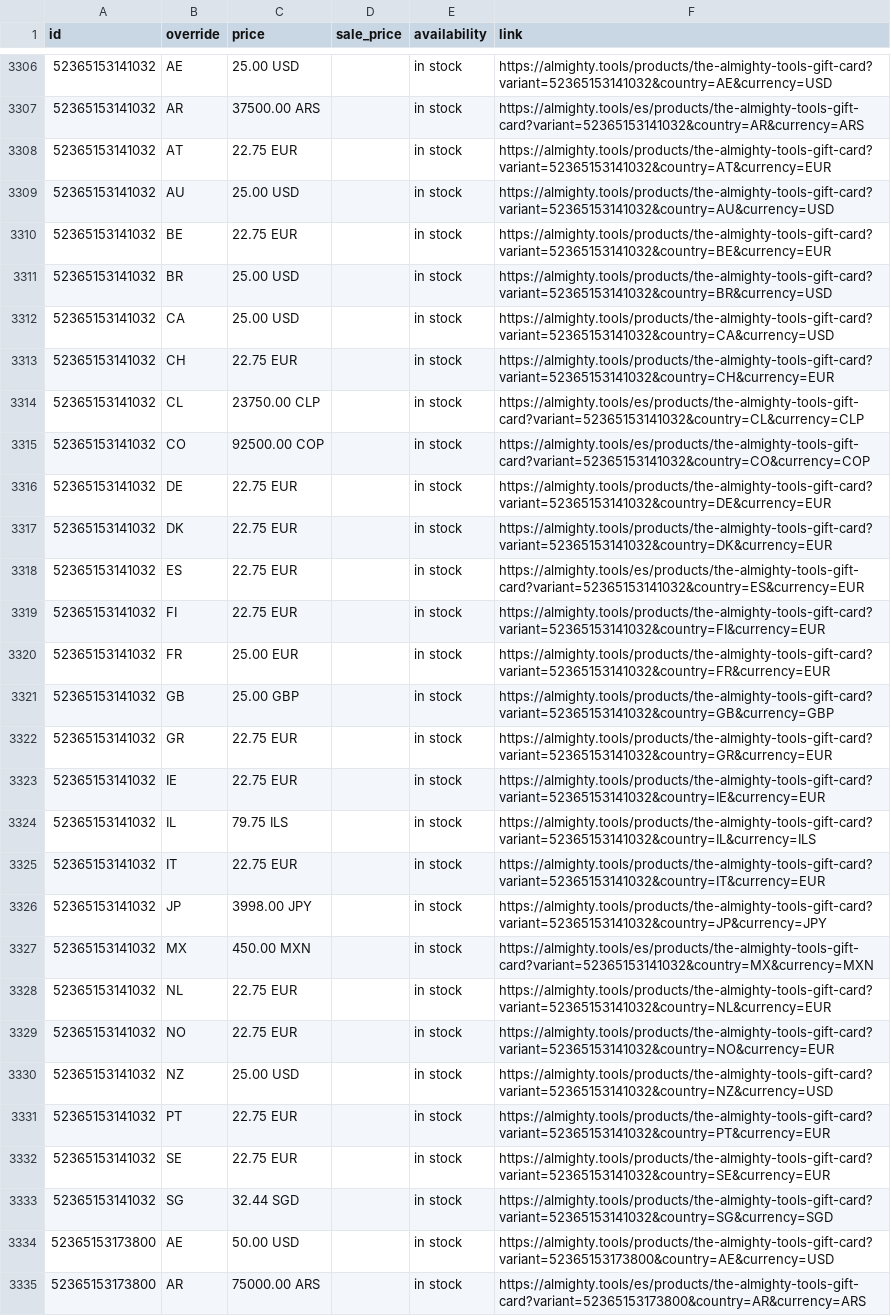
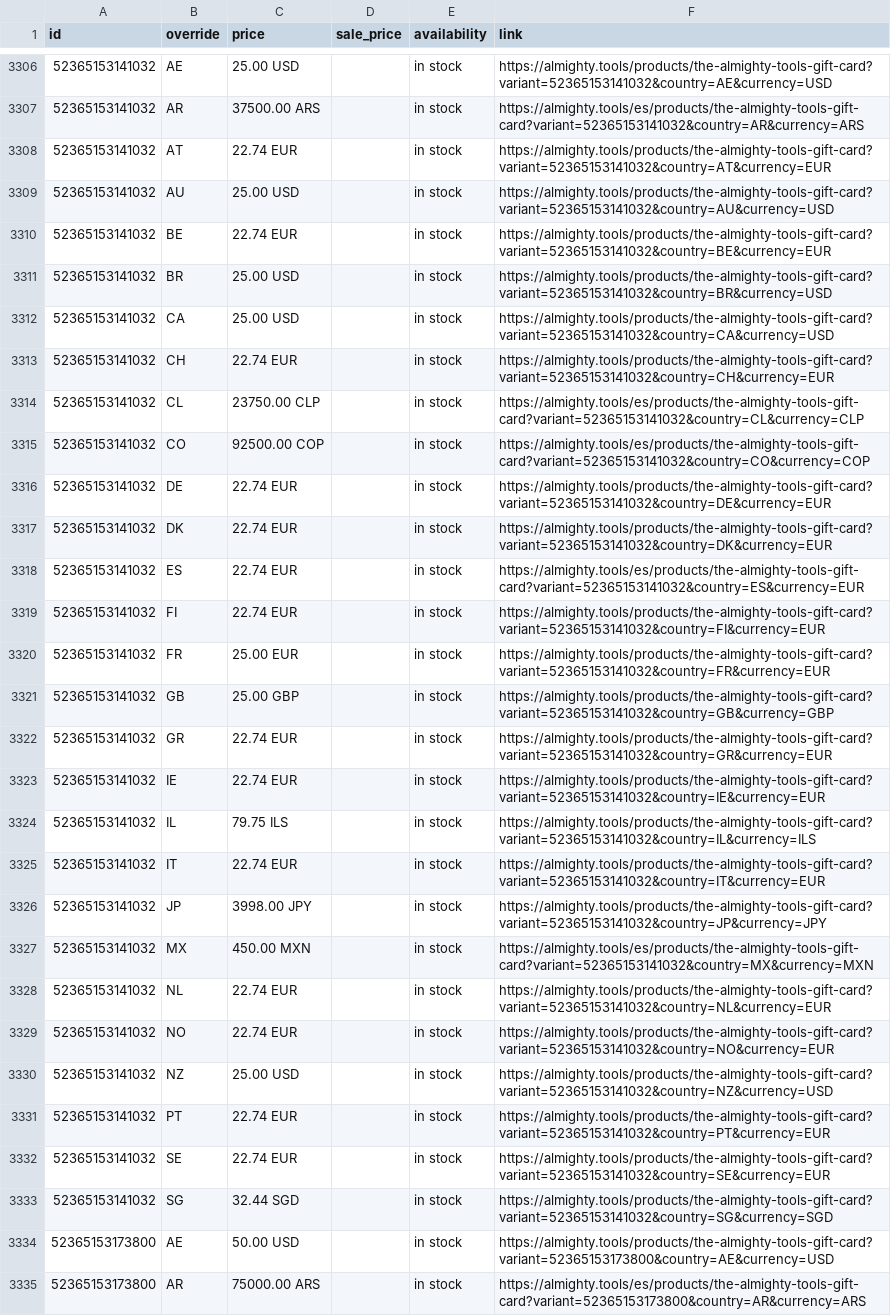
Before and after one commit to AlmightyTools/Meta-Catalog, a CSV file: country-feed.csv, drawn as a sheet; only a part is shown, gaps mark what is left out; the diff covers the shown part only; the diff names each change by its address in the sheet, - before the commit and + after, or states it on an @@ line.

Commit message:
Update country feed - 2026-11-01T03:01:02.009Z

```diff
--- a/country-feed.csv
+++ b/country-feed.csv
-C3308 (price): 22.75 EUR
+C3308 (price): 22.74 EUR
-C3310 (price): 22.75 EUR
+C3310 (price): 22.74 EUR
-C3313 (price): 22.75 EUR
+C3313 (price): 22.74 EUR
-C3316:C3319 (price): 22.75 EUR
+C3316:C3319 (price): 22.74 EUR
-C3322:C3323 (price): 22.75 EUR
+C3322:C3323 (price): 22.74 EUR
-C3325 (price): 22.75 EUR
+C3325 (price): 22.74 EUR
-C3328:C3329 (price): 22.75 EUR
+C3328:C3329 (price): 22.74 EUR
-C3331:C3332 (price): 22.75 EUR
+C3331:C3332 (price): 22.74 EUR
```
Also changed, not shown: 156 edited cells elsewhere in this file.
